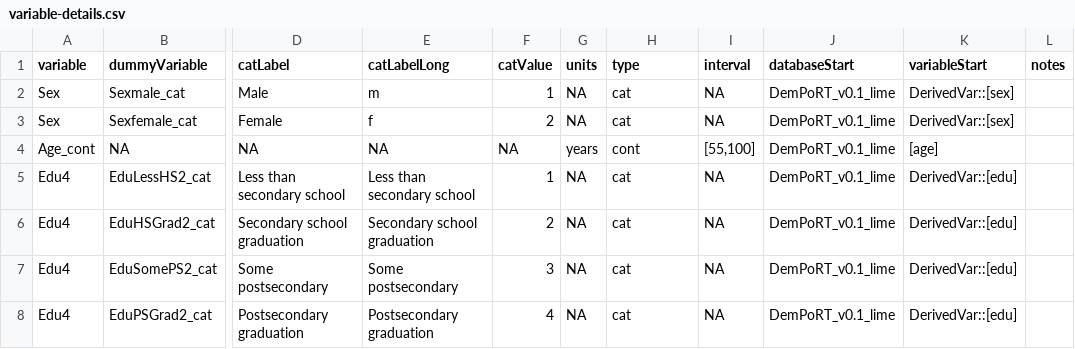
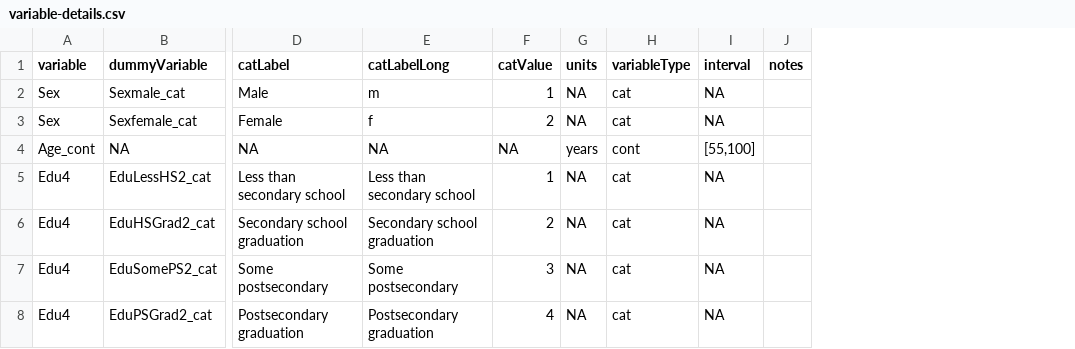
Before and after one commit to Big-Life-Lab/model-parameters, a CSV file: model-export/variable-details.csv, drawn as a sheet; only a part is shown, gaps mark what is left out; the diff names each change by its address in the sheet, - before the commit and + after, or states it on an @@ line.

Commit message:
[refactor] update to current template

```diff
--- a/model-export/variable-details.csv
+++ b/model-export/variable-details.csv
-column J (databaseStart), rows 2-8: all DemPoRT_v0.1_lime
-column K (variableStart), rows 2-8: DerivedVar::[sex] | DerivedVar::[sex] | [age] | DerivedVar::[edu] | DerivedVar::[edu] | DerivedVar::[edu] | DerivedVar::[edu]
-H1: type
+H1: variableType
```
